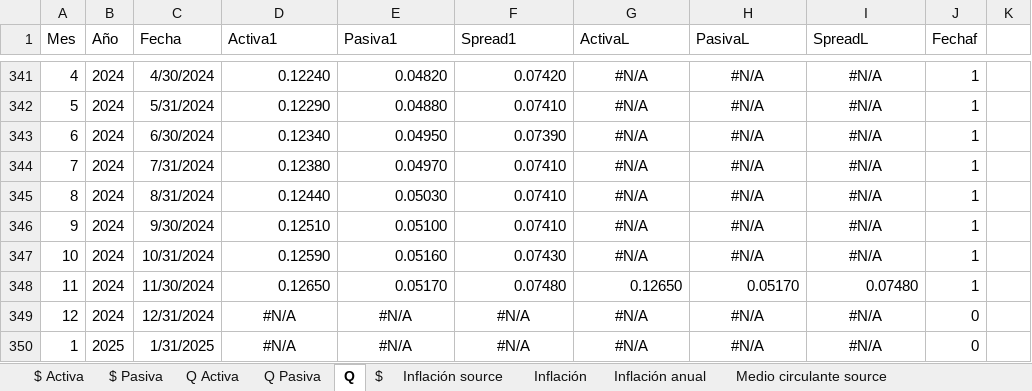
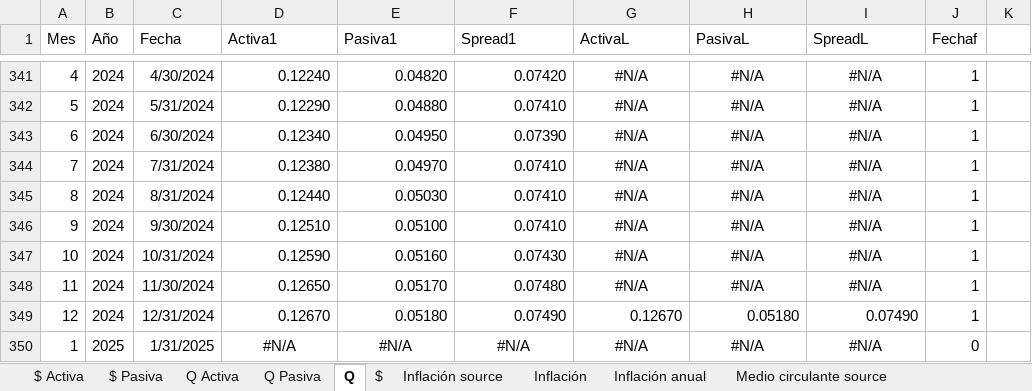
Before and after one commit to aseguradoracgit/Indicadores-macro, an Excel workbook: Datos macro.xlsx, sheet Q, drawn as a sheet; only a part is shown, gaps mark what is left out; values as stored, in another font and other column widths than the file's, no borders; charts and pictures not drawn; 2 other sheets too large or unreadable and not compared; the diff names each change by its address in the sheet, - before the commit and + after, or states it on an @@ line.

```diff
--- a/Datos macro.xlsx (sheet Q)
+++ b/Datos macro.xlsx (sheet Q)
-G348 (ActivaL): 0.12650
+G348 (ActivaL): #N/A
-G348:I348 alignment: right
+G348:I348 alignment: center
-H348 (PasivaL): 0.05170
+H348 (PasivaL): #N/A
-I348 (SpreadL): 0.07480
+I348 (SpreadL): #N/A
-D349 (Activa1): #N/A
+D349 (Activa1): 0.12670
-D349:I349 alignment: center
+D349:I349 alignment: right
-E349 (Pasiva1): #N/A
+E349 (Pasiva1): 0.05180
-F349 (Spread1): #N/A
+F349 (Spread1): 0.07490
-G349 (ActivaL): #N/A
+G349 (ActivaL): 0.12670
-H349 (PasivaL): #N/A
+H349 (PasivaL): 0.05180
-I349 (SpreadL): #N/A
+I349 (SpreadL): 0.07490
-J349 (Fechaf): 0
+J349 (Fechaf): 1
```
Also changed, not shown: sheet IMAE sectores, sheet IMAE, sheet IMAE para s, sheet IMAE regresion, sheet TC, sheet Inflación, 6 more sheets, charts or pictures.
